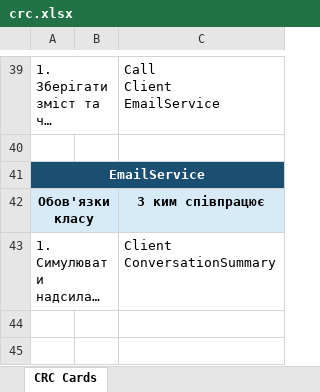
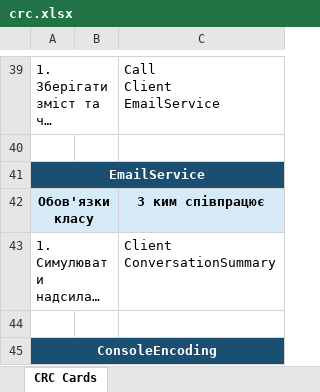
Before and after one commit to olenapolishchuk07/callcenter, an Excel workbook: docs/crc.xlsx, sheet CRC Cards, drawn as a sheet; only a part is shown, gaps mark what is left out; long unchanged cells end in …; values as stored, in another font and other column widths than the file's, no borders; the diff covers the shown part only; the diff names each change by its address in the sheet, - before the commit and + after, or states it on an @@ line.

```diff
--- a/docs/crc.xlsx (sheet CRC Cards)
+++ b/docs/crc.xlsx (sheet CRC Cards)
+row 44: (empty)
+row 45: ConsoleEncoding
```
Also changed, not shown: 2 added rows and 2 edited cells elsewhere in this sheet, 15 other files.
